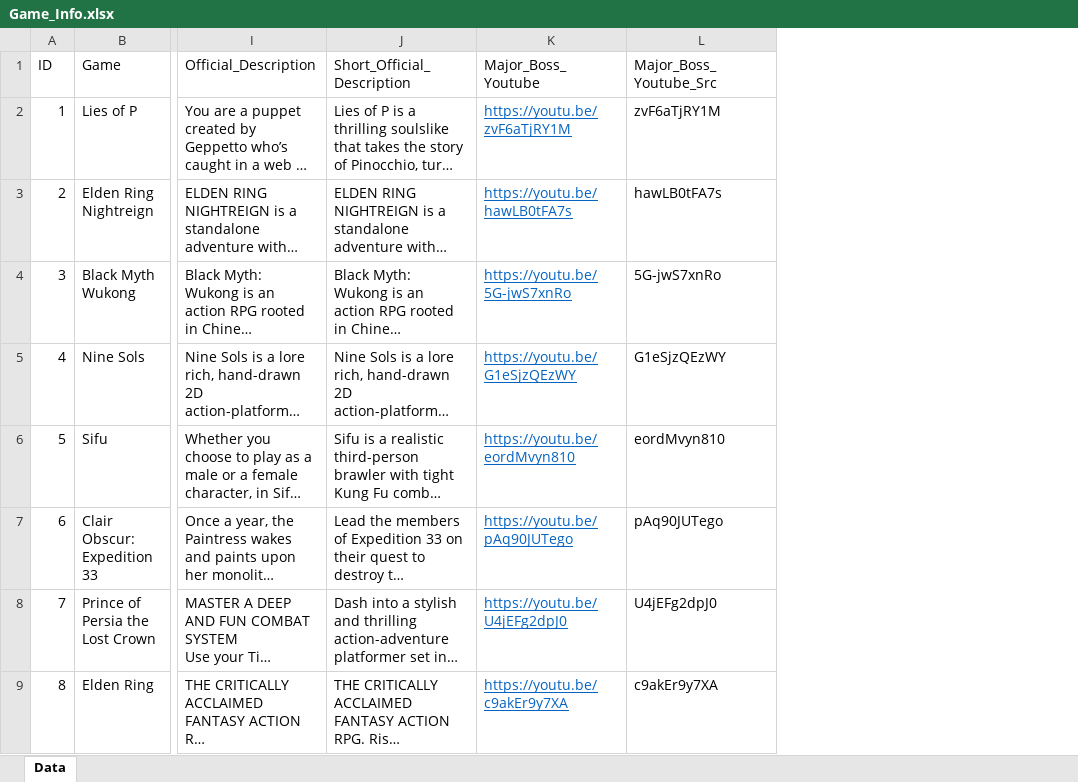
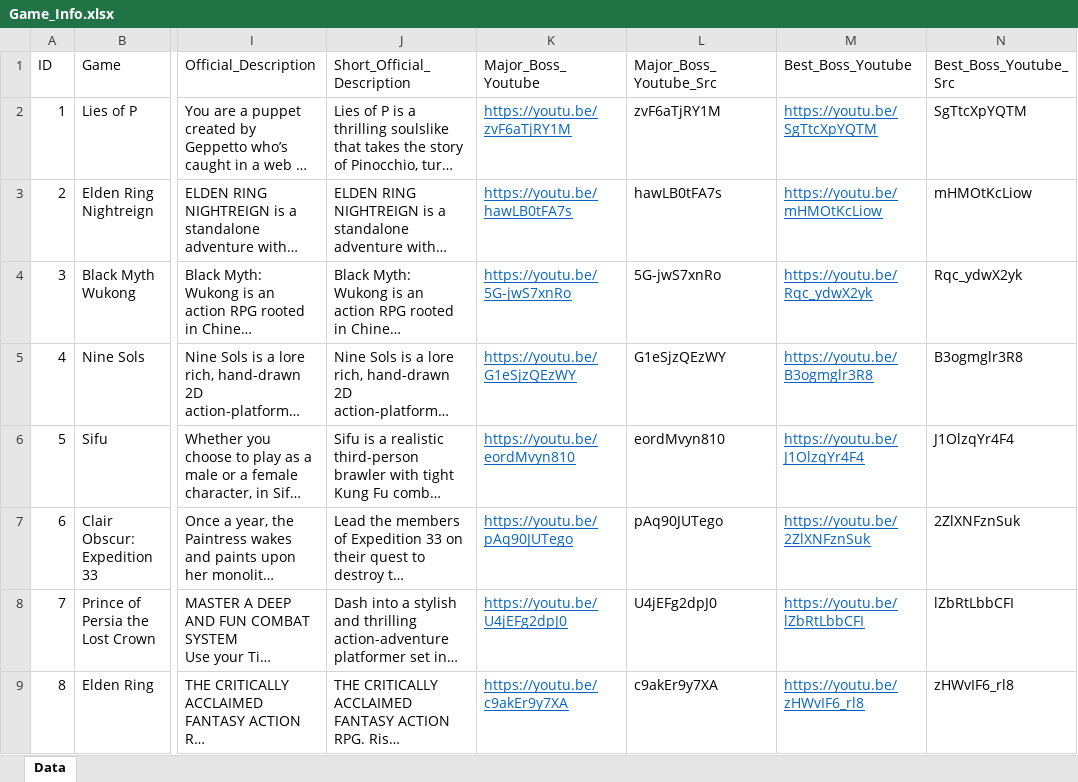
Before and after one commit to contic5/deep-action-game-info, an Excel workbook: Game_Info.xlsx, sheet Data, drawn as a sheet; only a part is shown, gaps mark what is left out; long unchanged cells end in …; values as stored, in another font and other column widths than the file's, no borders; table styles not drawn; the diff names each change by its address in the sheet, - before the commit and + after, or states it on an @@ line.

```diff
--- a/Game_Info.xlsx (sheet Data)
+++ b/Game_Info.xlsx (sheet Data)
+column M (Best_Boss_Youtube), rows 2-9: https://youtu.be/SgTtcXpYQTM | https://youtu.be/mHMOtKcLiow | https://youtu.be/Rqc_ydwX2yk | https://youtu.be/B3ogmglr3R8 | https://youtu.be/J1OlzqYr4F4 | https://youtu.be/2ZlXNFznSuk | https://youtu.be/lZbRtLbbCFI | https://youtu.be/zHWvIF6_rl8
+column N (Best_Boss_Youtube_Src), rows 2-9: SgTtcXpYQTM | mHMOtKcLiow | Rqc_ydwX2yk | B3ogmglr3R8 | J1OlzqYr4F4 | 2ZlXNFznSuk | lZbRtLbbCFI | zHWvIF6_rl8
```
Also changed, not shown: 3 other files.
